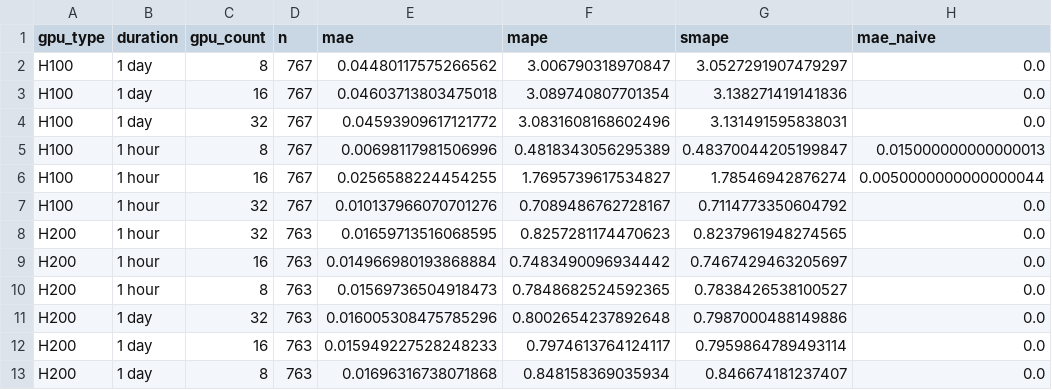
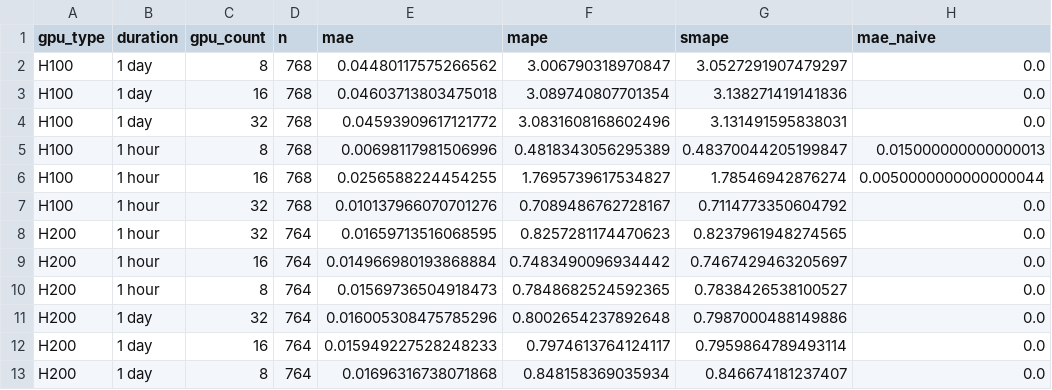
Before and after one commit to evieculloty9/gpu-pricing-scraper, a CSV file: docs/data/sfcompute_metrics.csv, drawn as a sheet; only a part is shown; the diff names each change by its address in the sheet, - before the commit and + after, or states it on an @@ line.

```diff
--- a/docs/data/sfcompute_metrics.csv
+++ b/docs/data/sfcompute_metrics.csv
-D2:D7 (n): 767
+D2:D7 (n): 768
-D8:D13 (n): 763
+D8:D13 (n): 764
```
Also changed, not shown: docs/data/budget_scenarios.csv, 7 other files.
